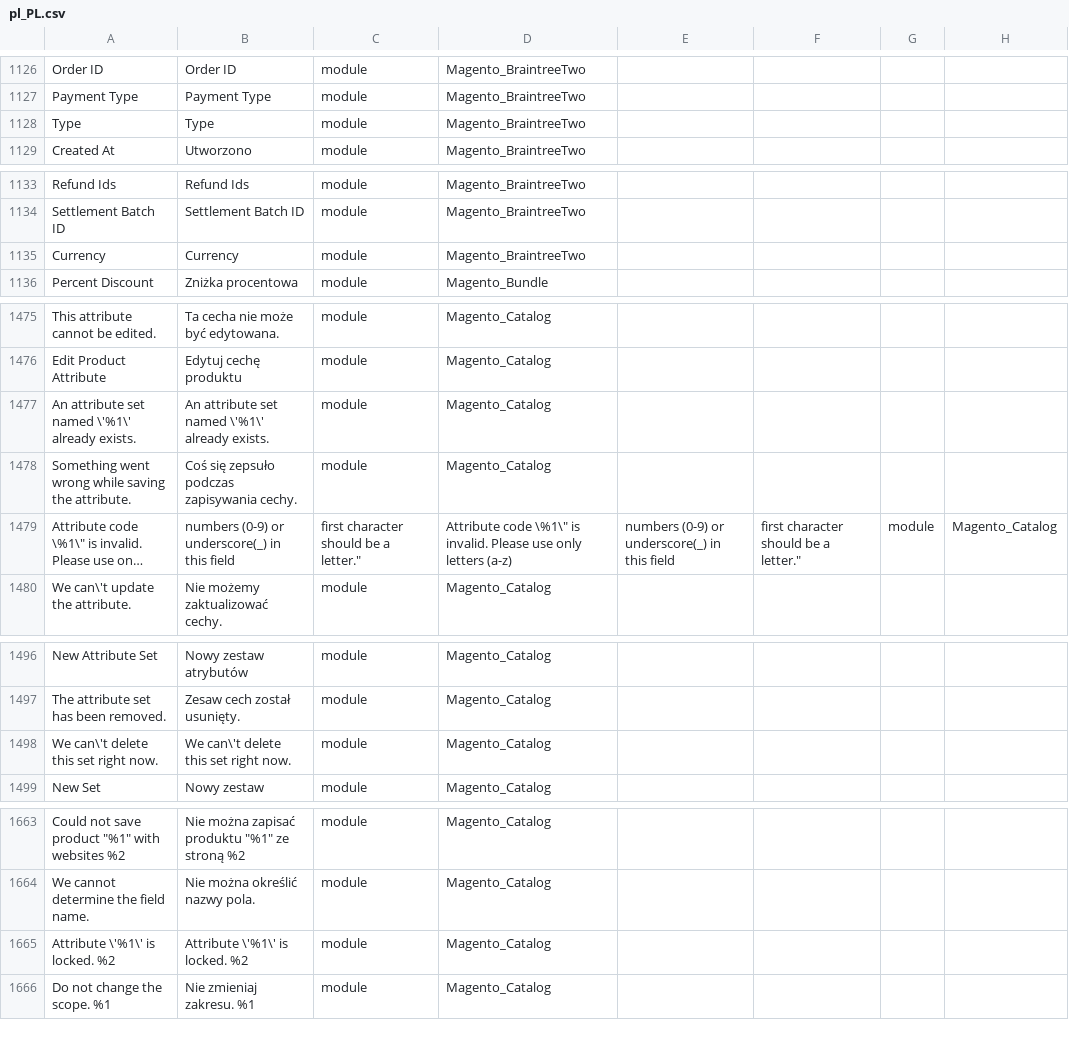
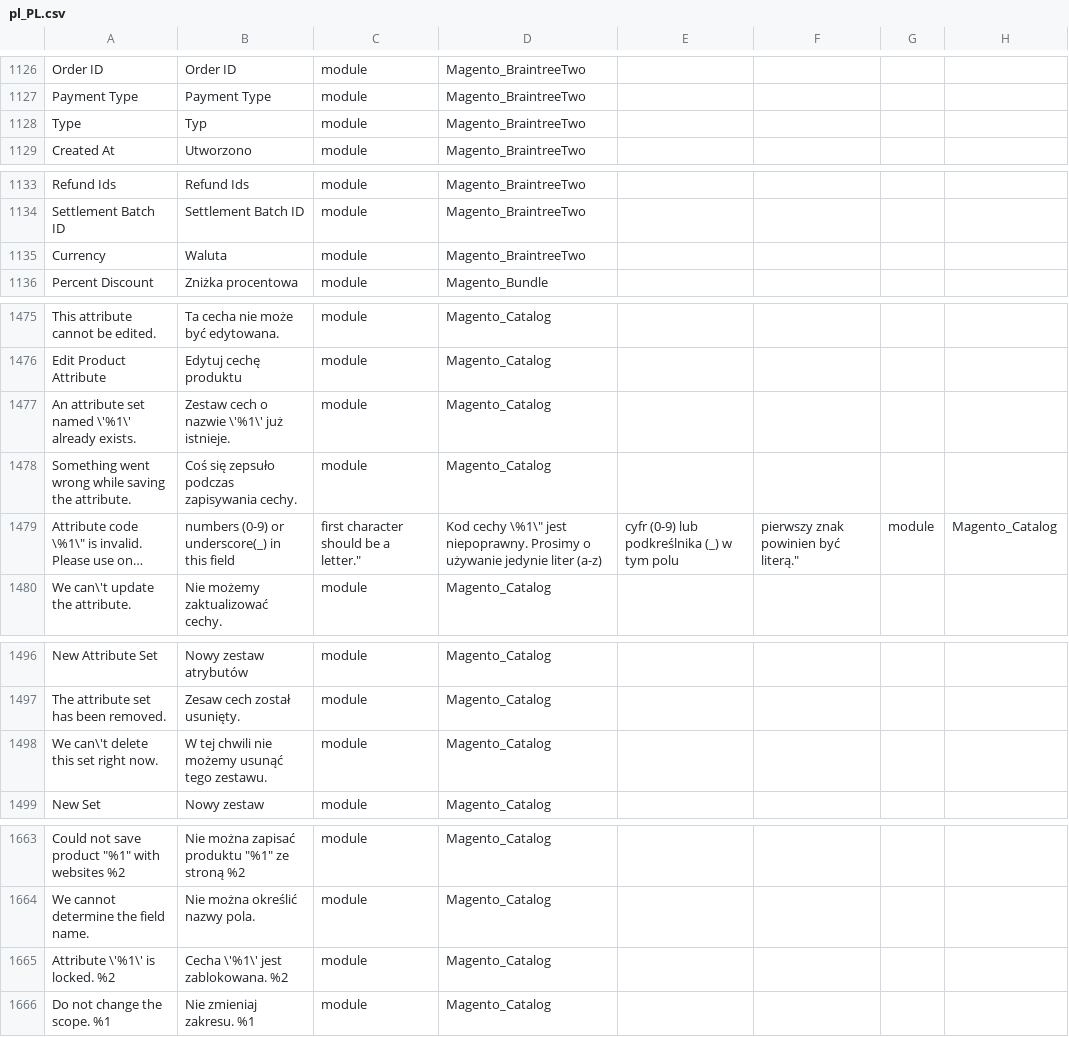
Before and after one commit to SnowdogApps/magento2-pl_pl, a CSV file: pl_PL.csv, drawn as a sheet; only a part is shown, gaps mark what is left out; long unchanged cells end in …; the diff names each change by its address in the sheet, - before the commit and + after, or states it on an @@ line.

Commit message:
Pull from Crowdin

```diff
--- a/pl_PL.csv
+++ b/pl_PL.csv
-B1128: Type
+B1128: Typ
-B1135: Currency
+B1135: Waluta
-B1477: An attribute set named \'%1\' already exists.
+B1477: Zestaw cech o nazwie \'%1\' już istnieje.
-D1479: Attribute code \%1\" is invalid. Please use only letters (a-z)
+D1479: Kod cechy \%1\" jest niepoprawny. Prosimy o używanie jedynie liter (a-z)
-E1479: numbers (0-9) or underscore(_) in this field
+E1479: cyfr (0-9) lub podkreślnika (_) w tym polu
-F1479: first character should be a letter."
+F1479: pierwszy znak powinien być literą."
-B1498: We can\'t delete this set right now.
+B1498: W tej chwili nie możemy usunąć tego zestawu.
-B1665: Attribute \'%1\' is locked. %2
+B1665: Cecha \'%1\' jest zablokowana. %2
```
